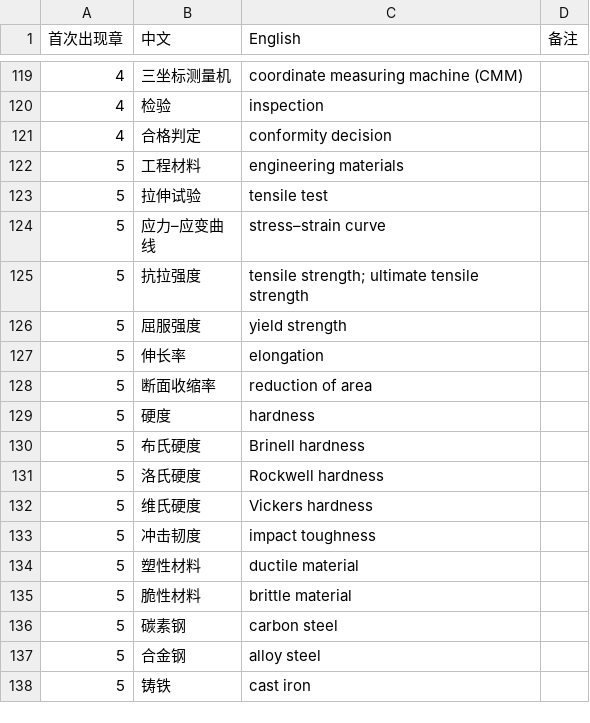
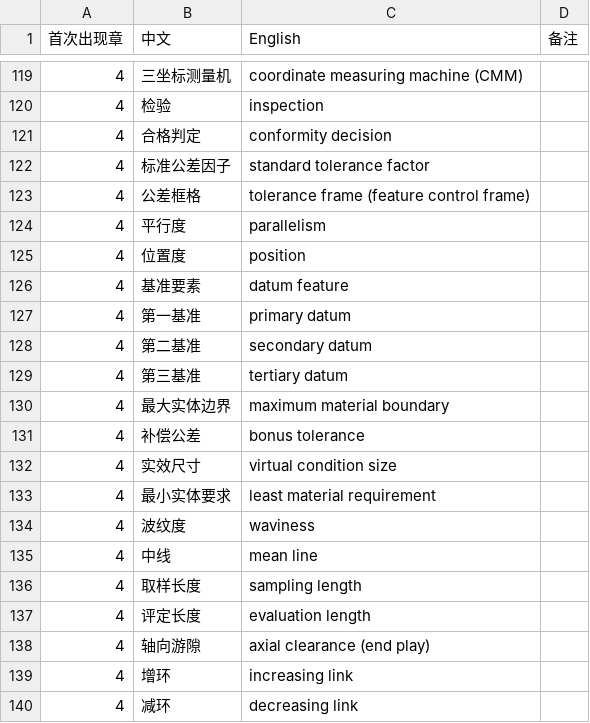
Before and after one commit to eddiezgq/WenQuest, a CSV file: textbook/mechdesign/conventions/术语表.csv, drawn as a sheet; only a part is shown, gaps mark what is left out; the shorter side is filled out with more unchanged rows; the diff covers the shown part only; the diff names each change by its address in the sheet, - before the commit and + after, or states it on an @@ line.

```diff
--- a/textbook/mechdesign/conventions/术语表.csv
+++ b/textbook/mechdesign/conventions/术语表.csv
+row 122: 4 | 标准公差因子 | standard tolerance factor
+row 123: 4 | 公差框格 | tolerance frame (feature control frame)
+row 124: 4 | 平行度 | parallelism
+row 125: 4 | 位置度 | position
+row 126: 4 | 基准要素 | datum feature
+row 127: 4 | 第一基准 | primary datum
+row 128: 4 | 第二基准 | secondary datum
+row 129: 4 | 第三基准 | tertiary datum
+row 130: 4 | 最大实体边界 | maximum material boundary
+row 131: 4 | 补偿公差 | bonus tolerance
+row 132: 4 | 实效尺寸 | virtual condition size
+row 133: 4 | 最小实体要求 | least material requirement
+row 134: 4 | 波纹度 | waviness
+row 135: 4 | 中线 | mean line
+row 136: 4 | 取样长度 | sampling length
+row 137: 4 | 评定长度 | evaluation length
+row 138: 4 | 轴向游隙 | axial clearance (end play)
+row 139: 4 | 增环 | increasing link
+row 140: 4 | 减环 | decreasing link
```
Also changed, not shown: 11 added rows elsewhere in this file, 41 other files.
